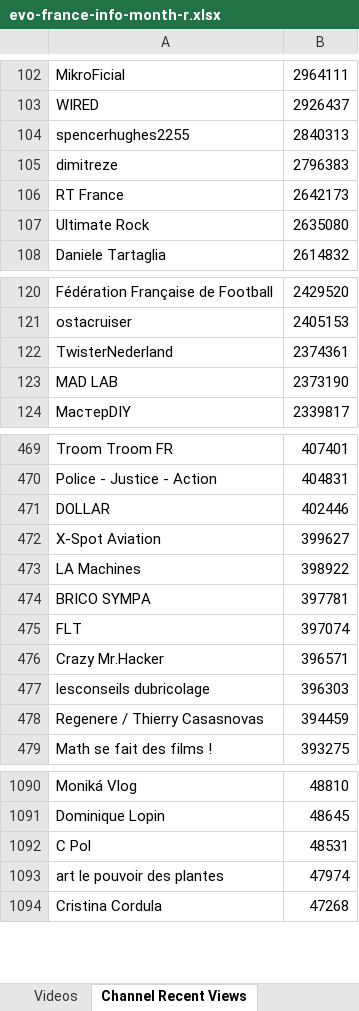
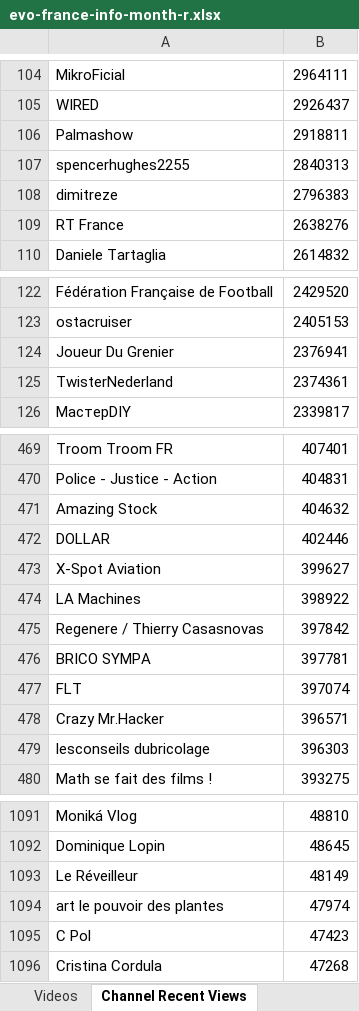
Before and after one commit to pnbt/youtube-transparency, an Excel workbook: app/assets/data/info/evo-france-info-month-r.xlsx, sheet Channel Recent Views, drawn as a sheet; only a part is shown, gaps mark what is left out; values as stored, in another font and other column widths than the file's, no borders; removed rows and columns are numbered as before the commit, all else as after; the diff covers the shown part only; the diff names each change by its address in the sheet, - before the commit and + after, or states it on an @@ line.

```diff
--- a/app/assets/data/info/evo-france-info-month-r.xlsx (sheet Channel Recent Views)
+++ b/app/assets/data/info/evo-france-info-month-r.xlsx (sheet Channel Recent Views)
+row 106: Palmashow | 2918811
-B109: 2642173
+B109: 2638276
-row 107: Ultimate Rock | 2635080
+row 124: Joueur Du Grenier | 2376941
-row 123: MAD LAB | 2373190
+row 471: Amazing Stock | 404632
+row 475: Regenere / Thierry Casasnovas | 397842
-row 478: Regenere / Thierry Casasnovas | 394459
-row 1092: C Pol | 48531
+row 1093: Le Réveilleur | 48149
+row 1095: C Pol | 47423
```
Also changed, not shown: 33 added rows, 35 removed rows, 2 moved rows and 5 edited cells elsewhere in this sheet, sheet Videos, app/assets/data/info/evo-france-info-3days-r.xlsx, app/assets/data/info/evo-france-info-3days-v.xlsx, 12 other files.
